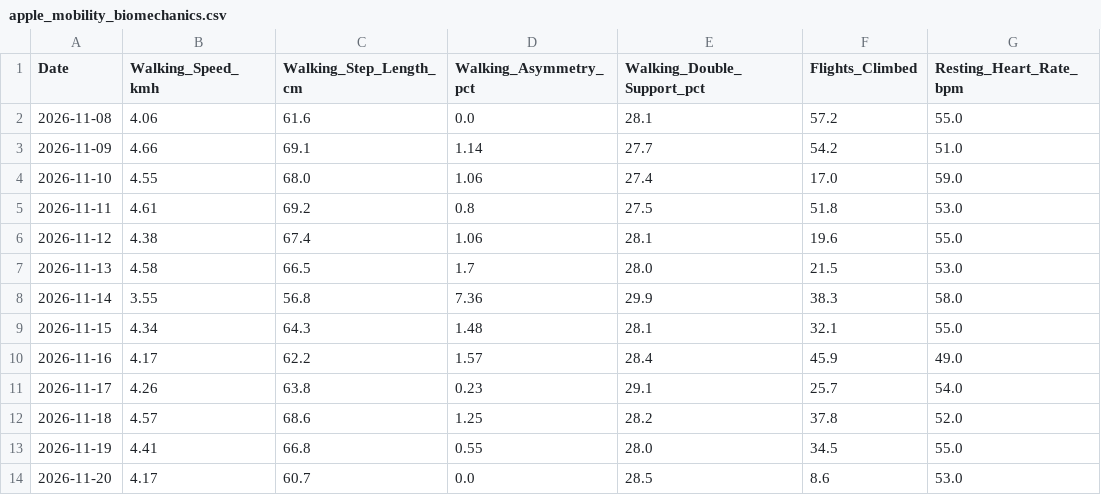
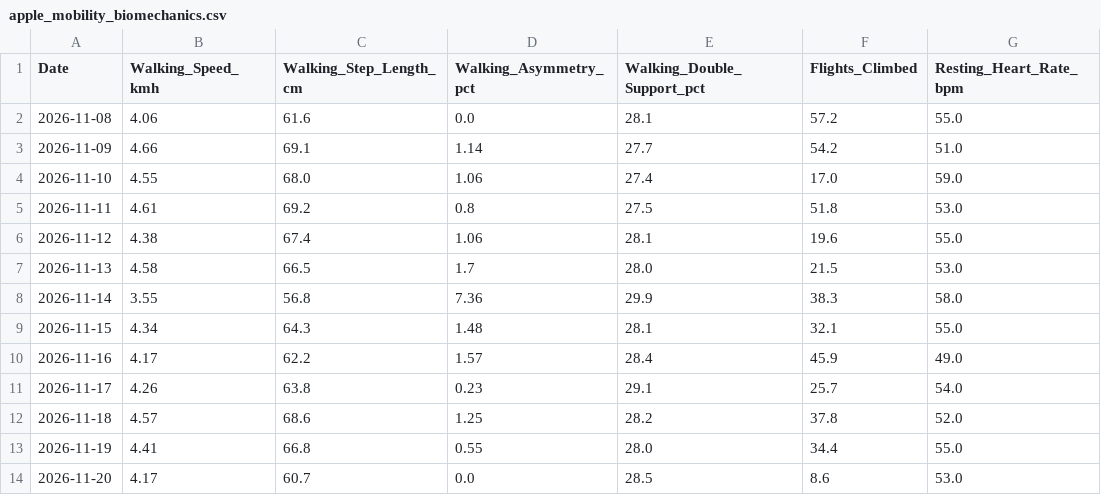
Before and after one commit to ayrtonxandre/agy, a CSV file: athx/apple_mobility_biomechanics.csv, drawn as a sheet.

```diff
--- a/athx/apple_mobility_biomechanics.csv
+++ b/athx/apple_mobility_biomechanics.csv
@@ -12,3 +12,3 @@ Date,Walking_Speed_kmh,Walking_Step_Length_cm,Walking_Asymmetry_pct,Walking_Doub
 2026-11-18,4.57,68.6,1.25,28.2,37.8,52.0
-2026-11-19,4.41,66.8,0.55,28.0,34.5,55.0
+2026-11-19,4.41,66.8,0.55,28.0,34.4,55.0
 2026-11-20,4.17,60.7,0.0,28.5,8.6,53.0
```
Also changed, not shown: athx/apple_daily_activity.csv, athx/apple_nutrition_macros.csv.
